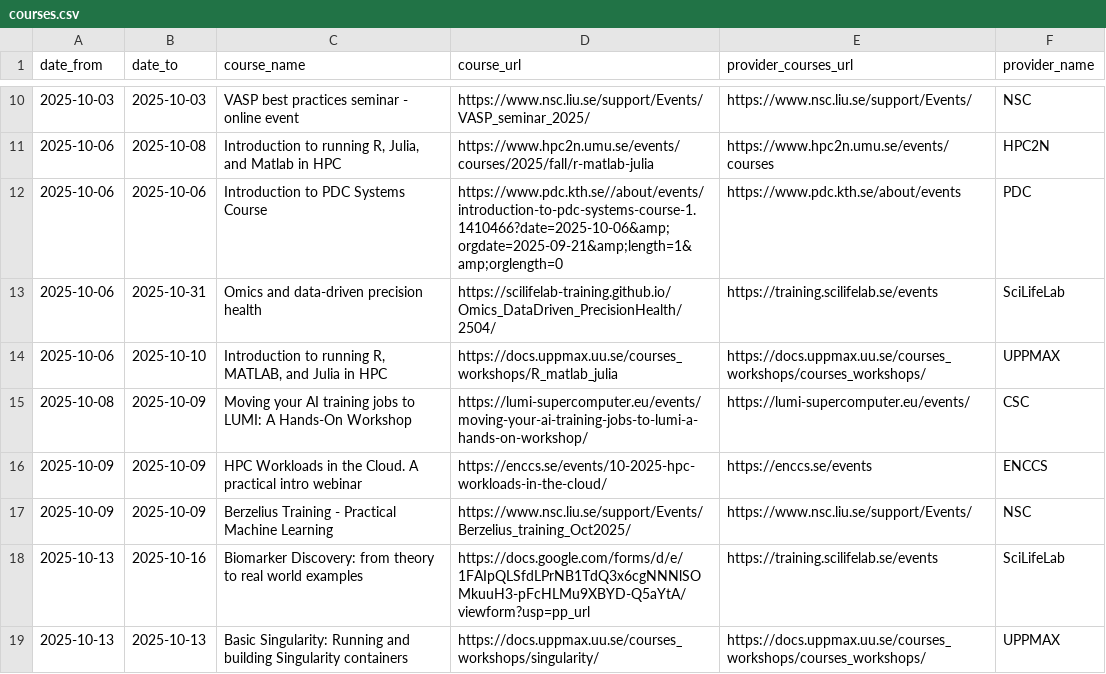
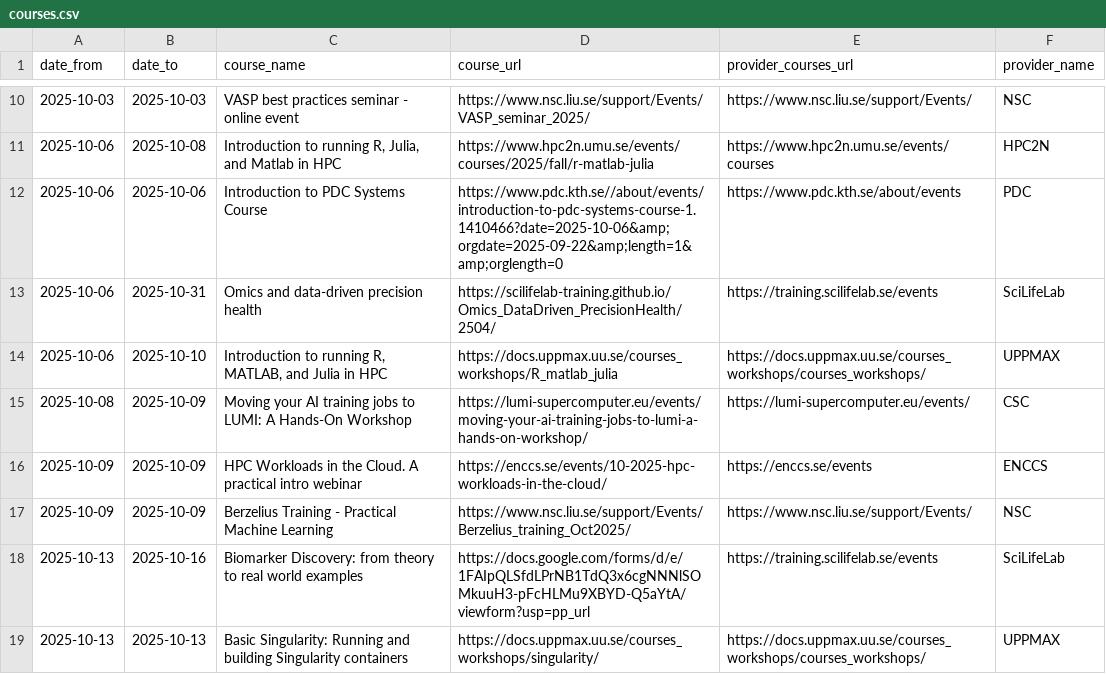
Before and after one commit to NBISweden/SCoRe_user_doc, a CSV file: docs/courses.csv, drawn as a sheet; only a part is shown, gaps mark what is left out.

```diff
--- a/docs/courses.csv
+++ b/docs/courses.csv
@@ -11,3 +11,3 @@ date_from,date_to,course_name,course_url,provider_courses_url,provider_name
 2025-10-06,2025-10-08,"Introduction to running R, Julia, and Matlab in HPC",https://www.hpc2n.umu.se/events/courses/2025/fall/r-matlab-julia,https://www.hpc2n.umu.se/events/courses,HPC2N
-2025-10-06,2025-10-06,Introduction to PDC Systems Course,https://www.pdc.kth.se//about/events/introduction-to-pdc-systems-course-1.1410466?date=2025-10-06&amp;orgdate=2025-09-21&amp;length=1&amp;orglength=0,https://www.pdc.kth.se/about/events,PDC
+2025-10-06,2025-10-06,Introduction to PDC Systems Course,https://www.pdc.kth.se//about/events/introduction-to-pdc-systems-course-1.1410466?date=2025-10-06&amp;orgdate=2025-09-22&amp;length=1&amp;orglength=0,https://www.pdc.kth.se/about/events,PDC
 2025-10-06,2025-10-31,Omics and data-driven precision health,https://scilifelab-training.github.io/Omics_DataDriven_PrecisionHealth/2504/,https://training.scilifelab.se/events,SciLifeLab
```
Also changed, not shown: 2 other files.
